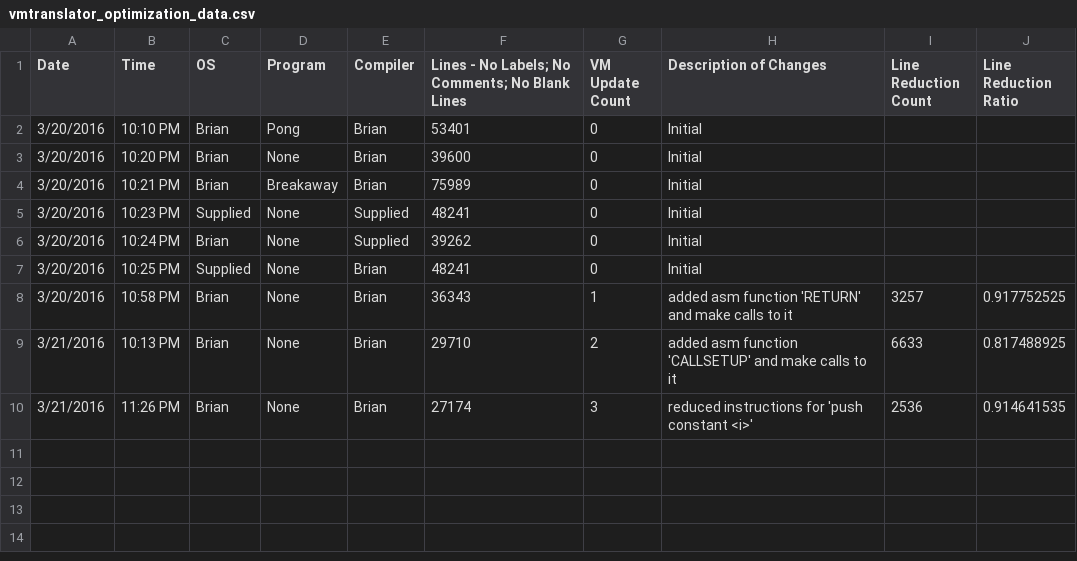
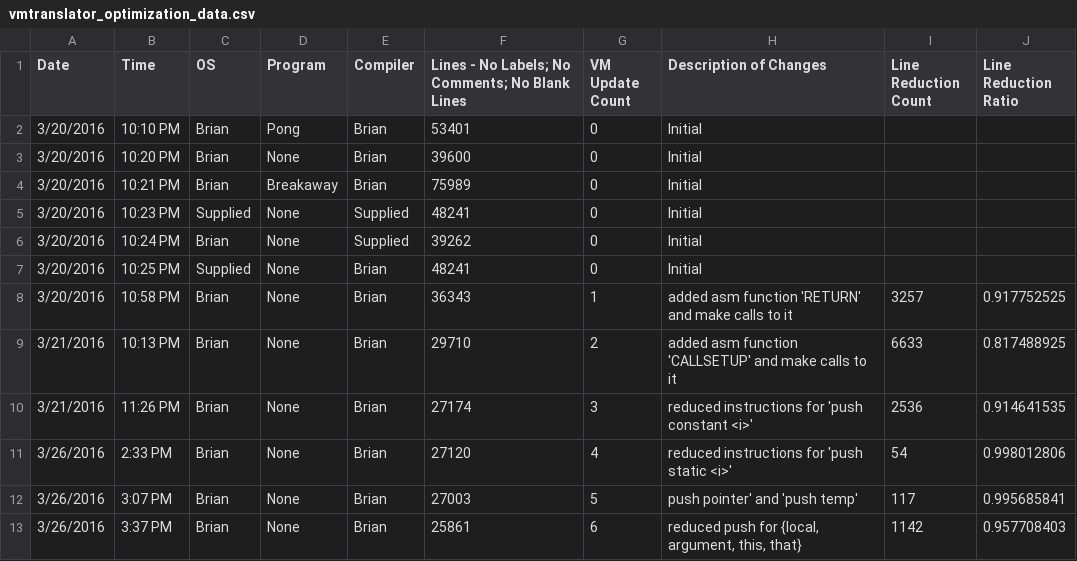
Before and after one commit to bgx/nand2tetris, a CSV file: src/projectEX1/OtherData/vmtranslator_optimization_data.csv, drawn as a sheet; the diff names each change by its address in the sheet, - before the commit and + after, or states it on an @@ line.

Commit message:
Mod: Reduced instructions for all push commands

```diff
--- a/src/projectEX1/OtherData/vmtranslator_optimization_data.csv
+++ b/src/projectEX1/OtherData/vmtranslator_optimization_data.csv
+row 11: 3/26/2016 | 2:33 PM | Brian | None | Brian | 27120 | 4 | reduced instructions for 'push static <i>' | 54 | 0.998012806
+row 12: 3/26/2016 | 3:07 PM | Brian | None | Brian | 27003 | 5 | push pointer' and 'push temp' | 117 | 0.995685841
+row 13: 3/26/2016 | 3:37 PM | Brian | None | Brian | 25861 | 6 | reduced push for {local, argument, this, that} | 1142 | 0.957708403
```
Also changed, not shown: 1 other file.
